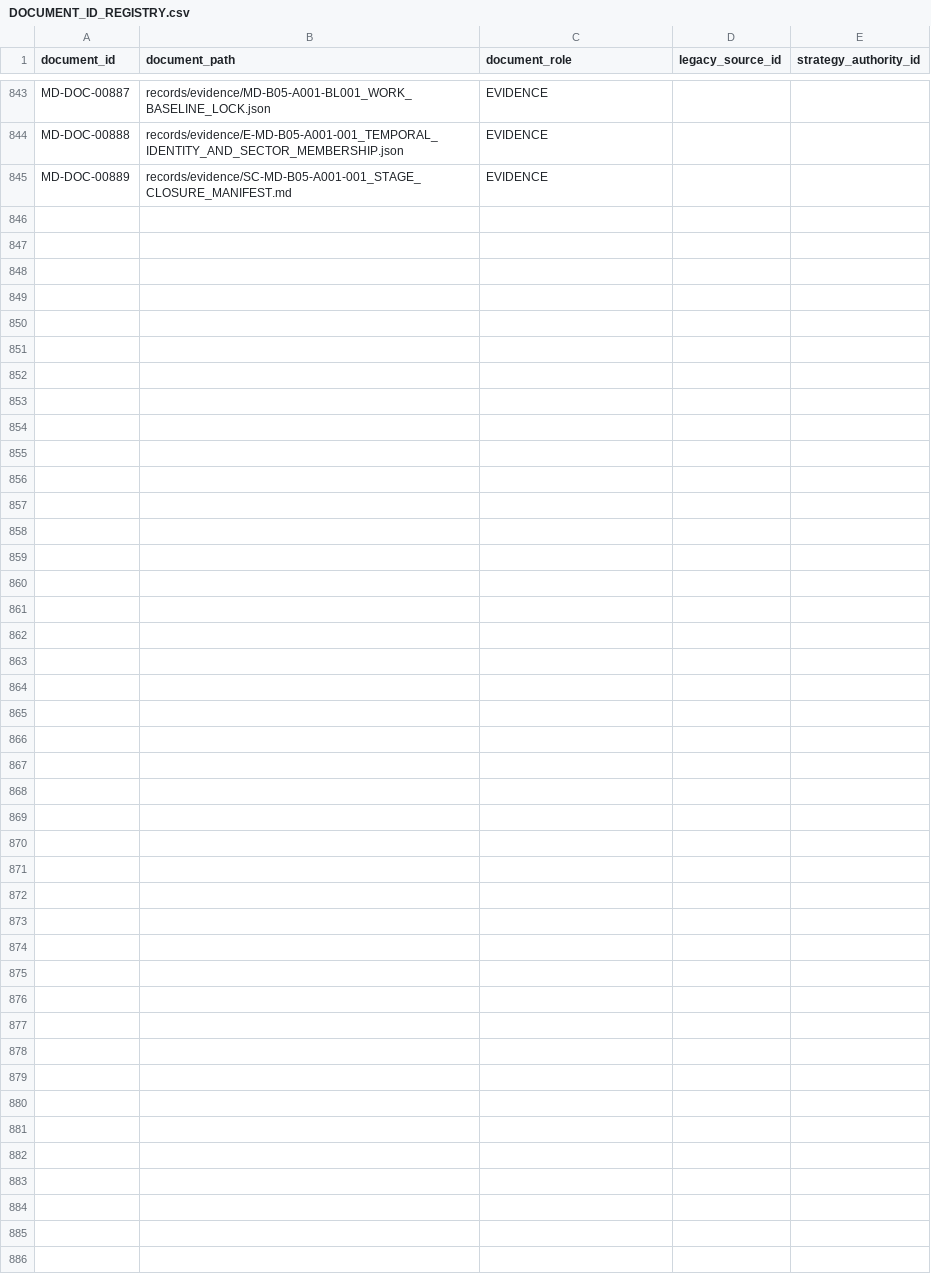
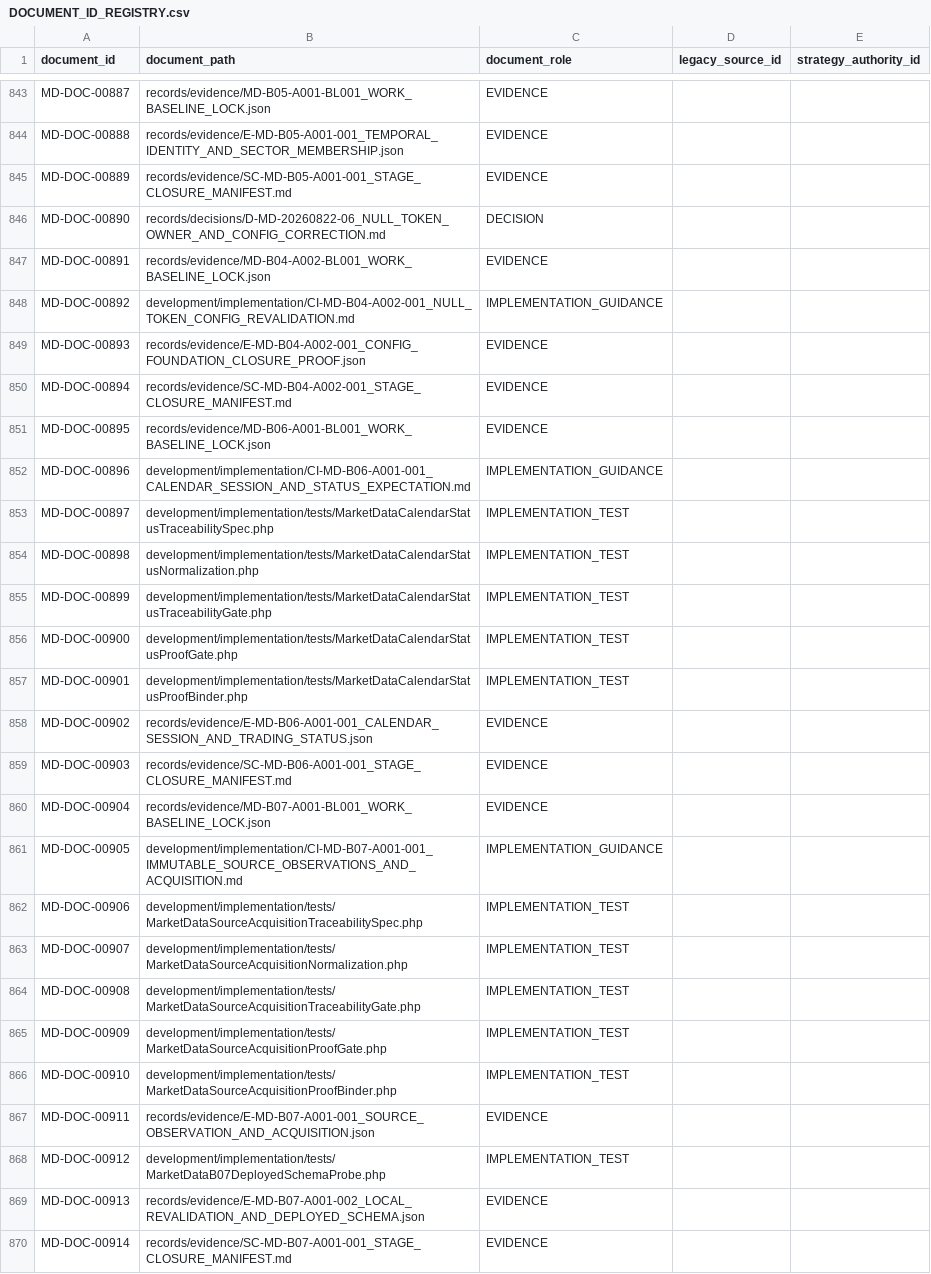
Before and after one commit to franscelstain/tradeaxis-api, a CSV file: docs/market_data/authority/governance/DOCUMENT_ID_REGISTRY.csv, drawn as a sheet; only a part is shown, gaps mark what is left out.

Commit message:
Complete MD-B07 immutable source acquisition verification

```diff
--- a/docs/market_data/authority/governance/DOCUMENT_ID_REGISTRY.csv
+++ b/docs/market_data/authority/governance/DOCUMENT_ID_REGISTRY.csv
@@ -845 +845,26 @@ MD-DOC-00888,records/evidence/E-MD-B05-A001-001_TEMPORAL_IDENTITY_AND_SECTOR_MEM
 MD-DOC-00889,records/evidence/SC-MD-B05-A001-001_STAGE_CLOSURE_MANIFEST.md,EVIDENCE,,
+MD-DOC-00890,records/decisions/D-MD-20260822-06_NULL_TOKEN_OWNER_AND_CONFIG_CORRECTION.md,DECISION,,
+MD-DOC-00891,records/evidence/MD-B04-A002-BL001_WORK_BASELINE_LOCK.json,EVIDENCE,,
+MD-DOC-00892,development/implementation/CI-MD-B04-A002-001_NULL_TOKEN_CONFIG_REVALIDATION.md,IMPLEMENTATION_GUIDANCE,,
+MD-DOC-00893,records/evidence/E-MD-B04-A002-001_CONFIG_FOUNDATION_CLOSURE_PROOF.json,EVIDENCE,,
+MD-DOC-00894,records/evidence/SC-MD-B04-A002-001_STAGE_CLOSURE_MANIFEST.md,EVIDENCE,,
+MD-DOC-00895,records/evidence/MD-B06-A001-BL001_WORK_BASELINE_LOCK.json,EVIDENCE,,
+MD-DOC-00896,development/implementation/CI-MD-B06-A001-001_CALENDAR_SESSION_AND_STATUS_EXPECTATION.md,IMPLEMENTATION_GUIDANCE,,
+MD-DOC-00897,development/implementation/tests/MarketDataCalendarStatusTraceabilitySpec.php,IMPLEMENTATION_TEST,,
+MD-DOC-00898,development/implementation/tests/MarketDataCalendarStatusNormalization.php,IMPLEMENTATION_TEST,,
+MD-DOC-00899,development/implementation/tests/MarketDataCalendarStatusTraceabilityGate.php,IMPLEMENTATION_TEST,,
+MD-DOC-00900,development/implementation/tests/MarketDataCalendarStatusProofGate.php,IMPLEMENTATION_TEST,,
+MD-DOC-00901,development/implementation/tests/MarketDataCalendarStatusProofBinder.php,IMPLEMENTATION_TEST,,
+MD-DOC-00902,records/evidence/E-MD-B06-A001-001_CALENDAR_SESSION_AND_TRADING_STATUS.json,EVIDENCE,,
+MD-DOC-00903,records/evidence/SC-MD-B06-A001-001_STAGE_CLOSURE_MANIFEST.md,EVIDENCE,,
+MD-DOC-00904,records/evidence/MD-B07-A001-BL001_WORK_BASELINE_LOCK.json,EVIDENCE,,
+MD-DOC-00905,development/implementation/CI-MD-B07-A001-001_IMMUTABLE_SOURCE_OBSERVATIONS_AND_ACQUISITION.md,IMPLEMENTATION_GUIDANCE,,
+MD-DOC-00906,development/implementation/tests/MarketDataSourceAcquisitionTraceabilitySpec.php,IMPLEMENTATION_TEST,,
+MD-DOC-00907,development/implementation/tests/MarketDataSourceAcquisitionNormalization.php,IMPLEMENTATION_TEST,,
+MD-DOC-00908,development/implementation/tests/MarketDataSourceAcquisitionTraceabilityGate.php,IMPLEMENTATION_TEST,,
+MD-DOC-00909,development/implementation/tests/MarketDataSourceAcquisitionProofGate.php,IMPLEMENTATION_TEST,,
+MD-DOC-00910,development/implementation/tests/MarketDataSourceAcquisitionProofBinder.php,IMPLEMENTATION_TEST,,
+MD-DOC-00911,records/evidence/E-MD-B07-A001-001_SOURCE_OBSERVATION_AND_ACQUISITION.json,EVIDENCE,,
+MD-DOC-00912,development/implementation/tests/MarketDataB07DeployedSchemaProbe.php,IMPLEMENTATION_TEST,,
+MD-DOC-00913,records/evidence/E-MD-B07-A001-002_LOCAL_REVALIDATION_AND_DEPLOYED_SCHEMA.json,EVIDENCE,,
+MD-DOC-00914,records/evidence/SC-MD-B07-A001-001_STAGE_CLOSURE_MANIFEST.md,EVIDENCE,,
```
Also changed, not shown: docs/market_data/authority/governance/CURRENT_VERIFICATION_REGISTRY.csv, docs/market_data/authority/governance/DOCUMENT_ROLE_REGISTRY.csv, 14 other files.
